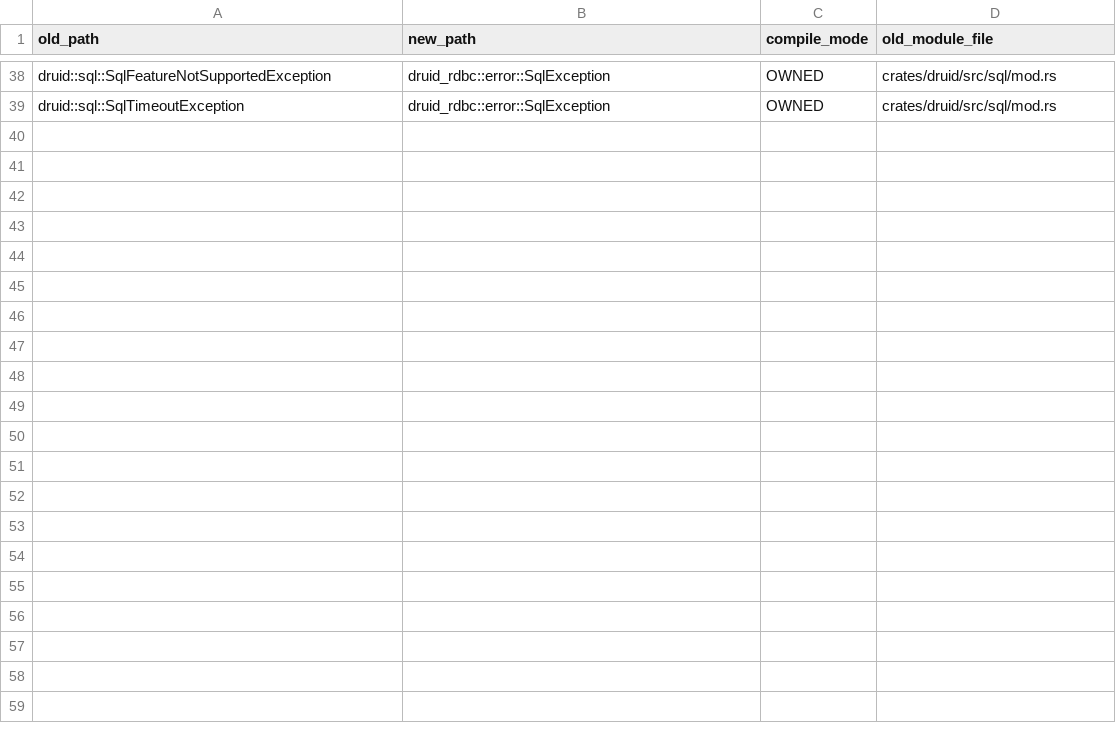
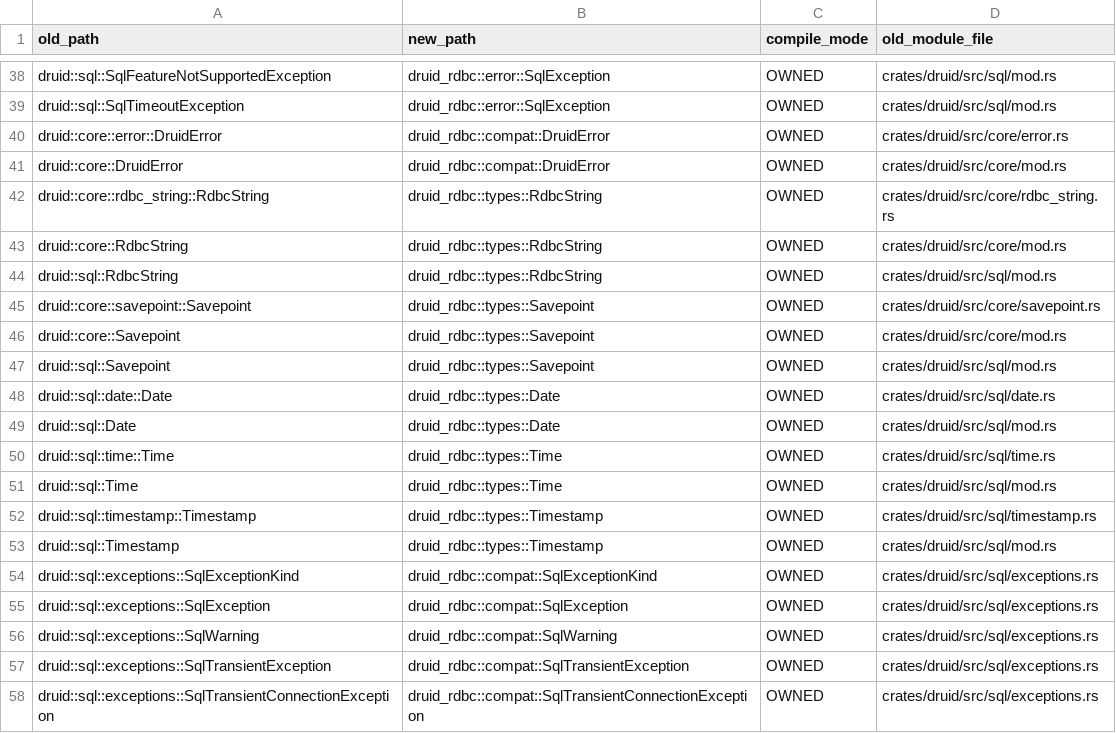
Before and after one commit to easy-4-rust/druid-rust, a TSV file: docs/verification/rdbc-first/rdbc-public-path-map.tsv, drawn as a sheet; only a part is shown, gaps mark what is left out; the diff covers the shown part only.

Commit message:
refactor(rdbc): establish transitional error seam

```diff
--- a/docs/verification/rdbc-first/rdbc-public-path-map.tsv
+++ b/docs/verification/rdbc-first/rdbc-public-path-map.tsv
@@ -39 +39,20 @@ druid::sql::SqlFeatureNotSupportedException	druid_rdbc::error::SqlException	OWNE
 druid::sql::SqlTimeoutException	druid_rdbc::error::SqlException	OWNED	crates/druid/src/sql/mod.rs
+druid::core::error::DruidError	druid_rdbc::compat::DruidError	OWNED	crates/druid/src/core/error.rs
+druid::core::DruidError	druid_rdbc::compat::DruidError	OWNED	crates/druid/src/core/mod.rs
+druid::core::rdbc_string::RdbcString	druid_rdbc::types::RdbcString	OWNED	crates/druid/src/core/rdbc_string.rs
+druid::core::RdbcString	druid_rdbc::types::RdbcString	OWNED	crates/druid/src/core/mod.rs
+druid::sql::RdbcString	druid_rdbc::types::RdbcString	OWNED	crates/druid/src/sql/mod.rs
+druid::core::savepoint::Savepoint	druid_rdbc::types::Savepoint	OWNED	crates/druid/src/core/savepoint.rs
+druid::core::Savepoint	druid_rdbc::types::Savepoint	OWNED	crates/druid/src/core/mod.rs
+druid::sql::Savepoint	druid_rdbc::types::Savepoint	OWNED	crates/druid/src/sql/mod.rs
+druid::sql::date::Date	druid_rdbc::types::Date	OWNED	crates/druid/src/sql/date.rs
+druid::sql::Date	druid_rdbc::types::Date	OWNED	crates/druid/src/sql/mod.rs
+druid::sql::time::Time	druid_rdbc::types::Time	OWNED	crates/druid/src/sql/time.rs
+druid::sql::Time	druid_rdbc::types::Time	OWNED	crates/druid/src/sql/mod.rs
+druid::sql::timestamp::Timestamp	druid_rdbc::types::Timestamp	OWNED	crates/druid/src/sql/timestamp.rs
+druid::sql::Timestamp	druid_rdbc::types::Timestamp	OWNED	crates/druid/src/sql/mod.rs
+druid::sql::exceptions::SqlExceptionKind	druid_rdbc::compat::SqlExceptionKind	OWNED	crates/druid/src/sql/exceptions.rs
+druid::sql::exceptions::SqlException	druid_rdbc::compat::SqlException	OWNED	crates/druid/src/sql/exceptions.rs
+druid::sql::exceptions::SqlWarning	druid_rdbc::compat::SqlWarning	OWNED	crates/druid/src/sql/exceptions.rs
+druid::sql::exceptions::SqlTransientException	druid_rdbc::compat::SqlTransientException	OWNED	crates/druid/src/sql/exceptions.rs
+druid::sql::exceptions::SqlTransientConnectionException	druid_rdbc::compat::SqlTransientConnectionException	OWNED	crates/druid/src/sql/exceptions.rs
```
Also changed, not shown: 16 added rows elsewhere in this file, 23 other files.
